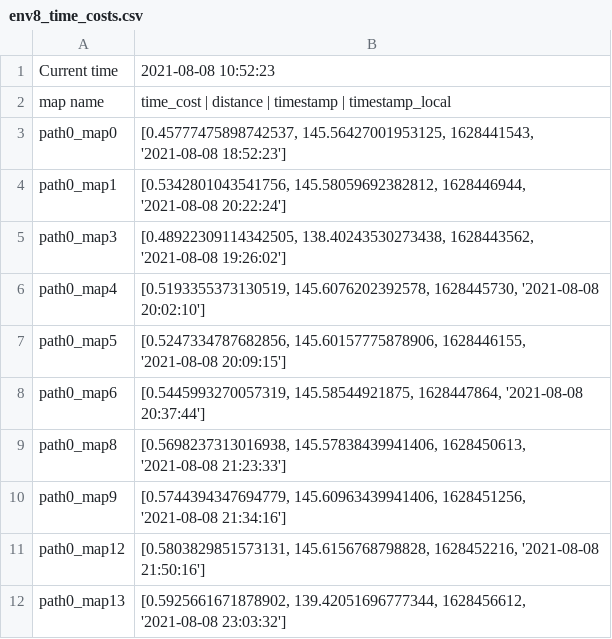
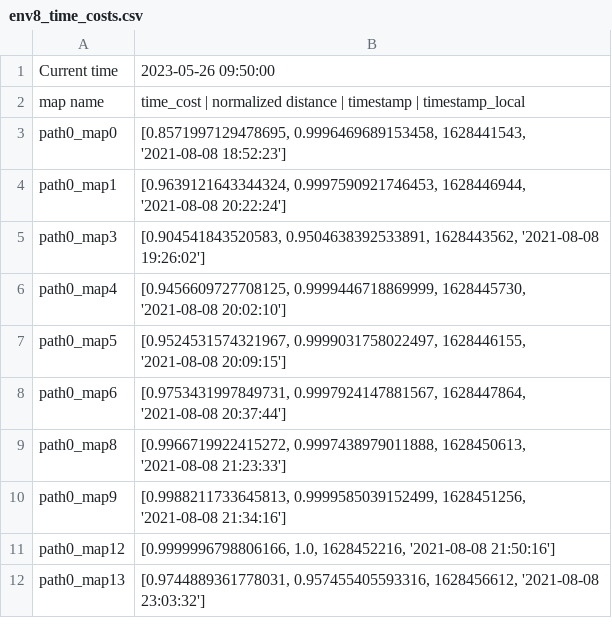
Before and after one commit to puklu/Chronorobotics-project, a CSV file: results/env8_time_costs.csv, drawn as a sheet.

```diff
--- a/results/env8_time_costs.csv
+++ b/results/env8_time_costs.csv
@@ -1,12 +1,12 @@
-Current time,2021-08-08 10:52:23
-map name,time_cost | distance | timestamp | timestamp_local
-path0_map0,"[0.45777475898742537, 145.56427001953125, 1628441543, '2021-08-08 18:52:23']"
-path0_map1,"[0.5342801043541756, 145.58059692382812, 1628446944, '2021-08-08 20:22:24']"
-path0_map3,"[0.48922309114342505, 138.40243530273438, 1628443562, '2021-08-08 19:26:02']"
-path0_map4,"[0.5193355373130519, 145.6076202392578, 1628445730, '2021-08-08 20:02:10']"
-path0_map5,"[0.5247334787682856, 145.60157775878906, 1628446155, '2021-08-08 20:09:15']"
-path0_map6,"[0.5445993270057319, 145.58544921875, 1628447864, '2021-08-08 20:37:44']"
-path0_map8,"[0.5698237313016938, 145.57838439941406, 1628450613, '2021-08-08 21:23:33']"
-path0_map9,"[0.5744394347694779, 145.60963439941406, 1628451256, '2021-08-08 21:34:16']"
-path0_map12,"[0.5803829851573131, 145.6156768798828, 1628452216, '2021-08-08 21:50:16']"
-path0_map13,"[0.5925661671878902, 139.42051696777344, 1628456612, '2021-08-08 23:03:32']"
+Current time,2023-05-26 09:50:00
+map name,time_cost | normalized distance | timestamp | timestamp_local
+path0_map0,"[0.8571997129478695, 0.9996469689153458, 1628441543, '2021-08-08 18:52:23']"
+path0_map1,"[0.9639121643344324, 0.9997590921746453, 1628446944, '2021-08-08 20:22:24']"
+path0_map3,"[0.904541843520583, 0.9504638392533891, 1628443562, '2021-08-08 19:26:02']"
+path0_map4,"[0.9456609727708125, 0.9999446718869999, 1628445730, '2021-08-08 20:02:10']"
+path0_map5,"[0.9524531574321967, 0.9999031758022497, 1628446155, '2021-08-08 20:09:15']"
+path0_map6,"[0.9753431997849731, 0.9997924147881567, 1628447864, '2021-08-08 20:37:44']"
+path0_map8,"[0.9966719922415272, 0.9997438979011888, 1628450613, '2021-08-08 21:23:33']"
+path0_map9,"[0.9988211733645813, 0.9999585039152499, 1628451256, '2021-08-08 21:34:16']"
+path0_map12,"[0.9999996798806166, 1.0, 1628452216, '2021-08-08 21:50:16']"
+path0_map13,"[0.9744889361778031, 0.957455405593316, 1628456612, '2021-08-08 23:03:32']"
```
Also changed, not shown: results/env0_time_costs.csv, results/exp_time_costs.csv, 19 other files.
